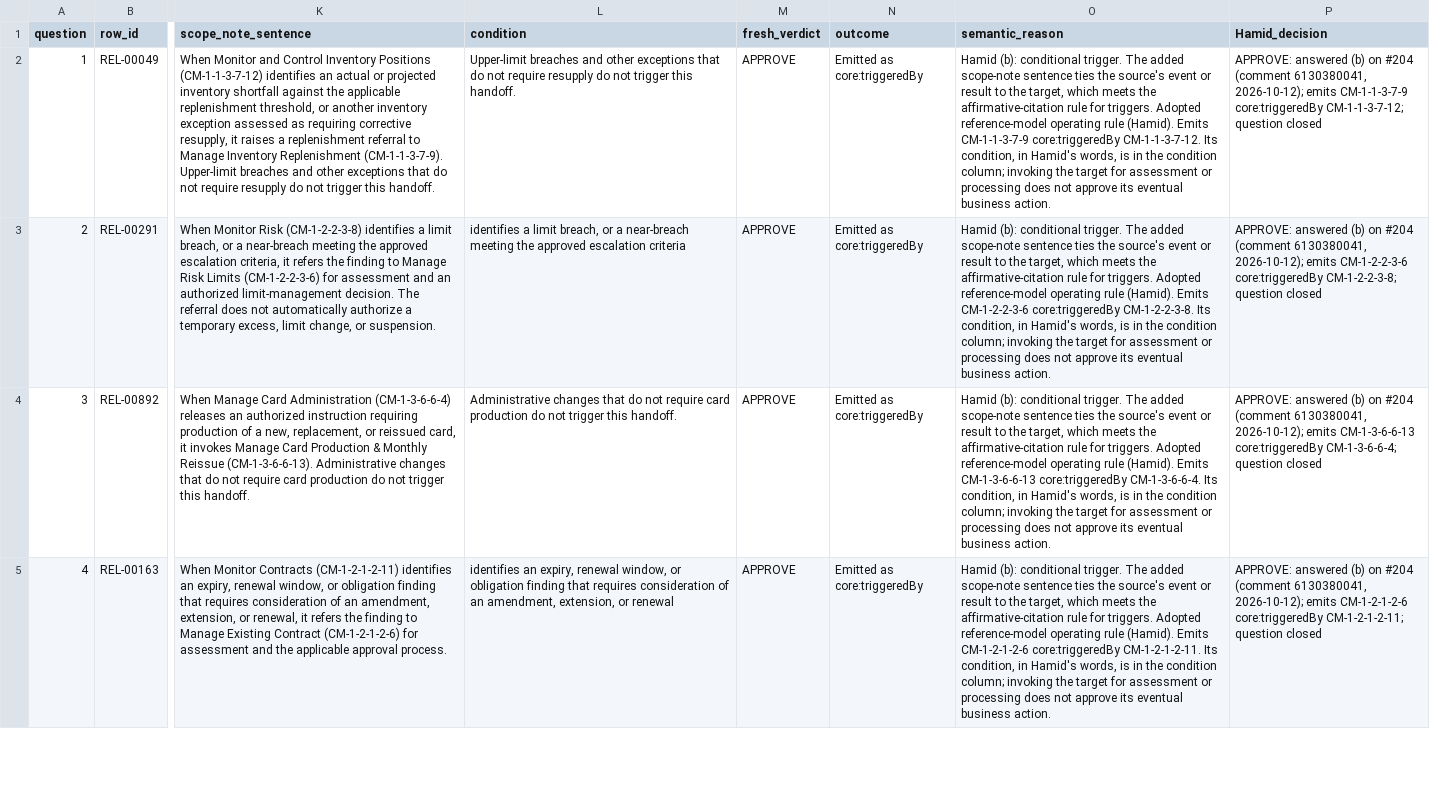
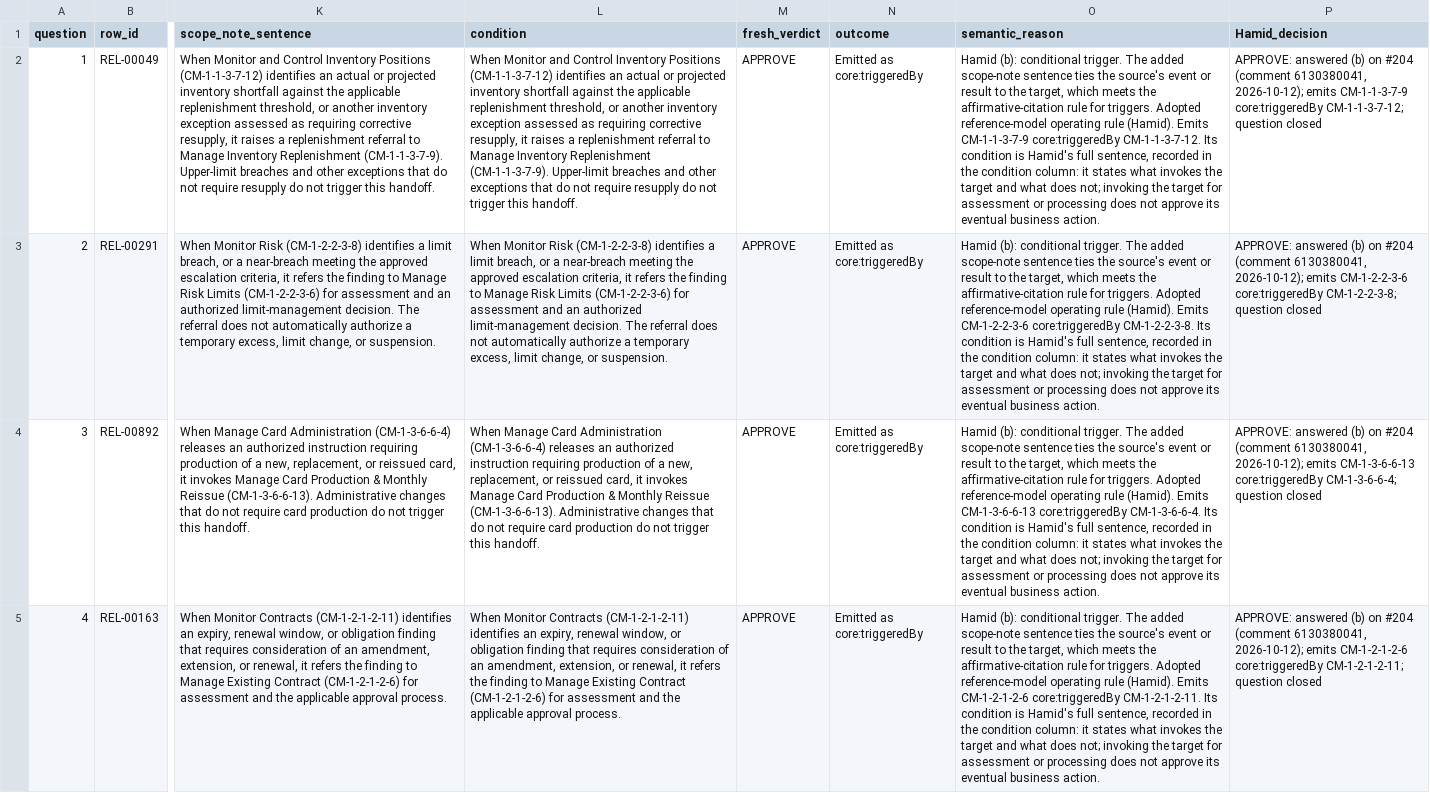
Before and after one commit to aadehamid/enterprise-performance-model, a CSV file: business_architecture/ontology/step4/review-evidence/triggers-batch1-review.csv, drawn as a sheet; only a part is shown, gaps mark what is left out; the diff covers the shown part only; the diff names each change by its address in the sheet, - before the commit and + after, or states it on an @@ line.

```diff
--- a/business_architecture/ontology/step4/review-evidence/triggers-batch1-review.csv
+++ b/business_architecture/ontology/step4/review-evidence/triggers-batch1-review.csv
-L2 (condition): Upper-limit breaches…
+L2 (condition): When Monitor and Control Inventory Positions (CM-1-1-3-7-12) identifies an actual or projected inventory shortfall against the applicable replenishment threshold, or another inventory exception assessed as requiring corrective resupply, it raises a replenishment referral to Manage Inventory Replenishment (CM-1-1-3-7-9). Upper-limit breaches…
-O2 (semantic_reason): …CM-1-1-3-7-12. Its condition, in Hamid's words, is in the condition column; invoking the…
+O2 (semantic_reason): …CM-1-1-3-7-12. Its condition is Hamid's full sentence, recorded in the condition column: it states what invokes the target and what does not; invoking the…
-L3 (condition): identifies a limit breach, or a near-breach meeting the approved escalation criteria
+L3 (condition): When Monitor Risk (CM-1-2-2-3-8) identifies a limit breach, or a near-breach meeting the approved escalation criteria, it refers the finding to Manage Risk Limits (CM-1-2-2-3-6) for assessment and an authorized limit-management decision. The referral does not automatically authorize a temporary excess, limit change, or suspension.
-O3 (semantic_reason): …CM-1-2-2-3-8. Its condition, in Hamid's words, is in the condition column; invoking the…
+O3 (semantic_reason): …CM-1-2-2-3-8. Its condition is Hamid's full sentence, recorded in the condition column: it states what invokes the target and what does not; invoking the…
-L4 (condition): Administrative changes…
+L4 (condition): When Manage Card Administration (CM-1-3-6-6-4) releases an authorized instruction requiring production of a new, replacement, or reissued card, it invokes Manage Card Production & Monthly Reissue (CM-1-3-6-6-13). Administrative changes…
-O4 (semantic_reason): …CM-1-3-6-6-4. Its condition, in Hamid's words, is in the condition column; invoking the…
+O4 (semantic_reason): …CM-1-3-6-6-4. Its condition is Hamid's full sentence, recorded in the condition column: it states what invokes the target and what does not; invoking the…
-L5 (condition): identifies an expiry, renewal window, or obligation finding that requires consideration of an amendment, extension, or renewal
+L5 (condition): When Monitor Contracts (CM-1-2-1-2-11) identifies an expiry, renewal window, or obligation finding that requires consideration of an amendment, extension, or renewal, it refers the finding to Manage Existing Contract (CM-1-2-1-2-6) for assessment and the applicable approval process.
-O5 (semantic_reason): …CM-1-2-1-2-11. Its condition, in Hamid's words, is in the condition column; invoking the…
+O5 (semantic_reason): …CM-1-2-1-2-11. Its condition is Hamid's full sentence, recorded in the condition column: it states what invokes the target and what does not; invoking the…
```
Also changed, not shown: 6 edited cells elsewhere in this file, 2 other files.
